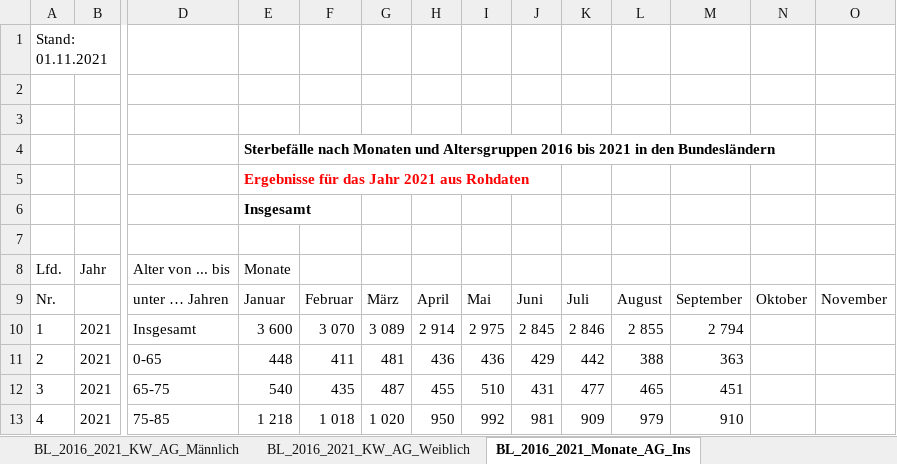
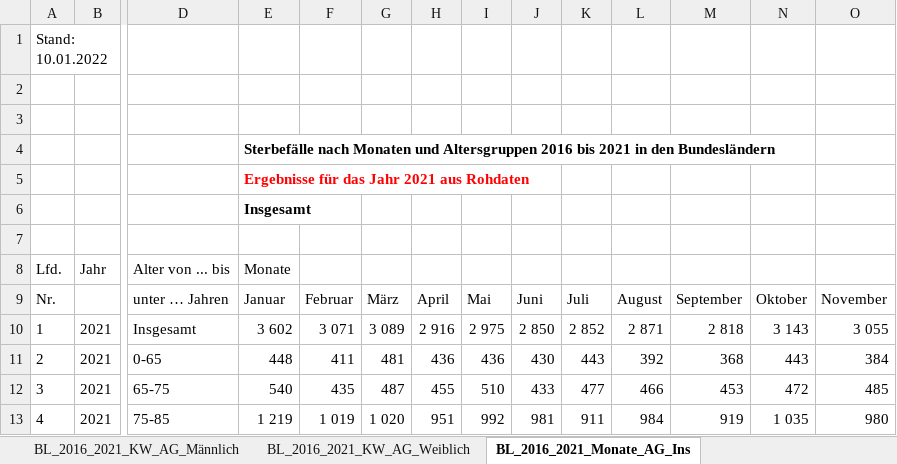
Before and after one commit to Byggvir/DESTATIS, an Excel workbook: data/sonderauswertung-sterbefaelle.xlsx, sheet BL_2016_2021_Monate_AG_Ins, drawn as a sheet; only a part is shown, gaps mark what is left out; values as stored, in another font and other column widths than the file's, no borders; the diff covers the shown part only; the diff names each change by its address in the sheet, - before the commit and + after, or states it on an @@ line.

```diff
--- a/data/sonderauswertung-sterbefaelle.xlsx (sheet BL_2016_2021_Monate_AG_Ins)
+++ b/data/sonderauswertung-sterbefaelle.xlsx (sheet BL_2016_2021_Monate_AG_Ins)
-A1: Stand: 01.11.2021
+A1: Stand: 10.01.2022
-E10: 3 600
+E10: 3 602
-F10: 3 070
+F10: 3 071
-H10: 2 914
+H10: 2 916
-J10: 2 845
+J10: 2 850
-K10: 2 846
+K10: 2 852
-L10: 2 855
+L10: 2 871
-M10: 2 794
+M10: 2 818
-N10: (empty)
+N10: 3 143
-O10: (empty)
+O10: 3 055
-J11: 429
+J11: 430
-K11: 442
+K11: 443
-L11: 388
+L11: 392
-M11: 363
+M11: 368
-N11: (empty)
+N11: 443
-O11: (empty)
+O11: 384
-J12: 431
+J12: 433
-L12: 465
+L12: 466
-M12: 451
+M12: 453
-N12: (empty)
+N12: 472
-O12: (empty)
+O12: 485
-E13: 1 218
+E13: 1 219
-F13: 1 018
+F13: 1 019
-H13: 950
+H13: 951
-K13: 909
+K13: 911
-L13: 979
+L13: 984
-M13: 910
+M13: 919
-N13: (empty)
+N13: 1 035
-O13: (empty)
+O13: 980
```
Also changed, not shown: 622 edited cells elsewhere in this sheet, sheet BL_2016_2021_Tage, sheet BL_2016_2021_KW_AG_Ins, sheet BL_2016_2021_KW_AG_Männlich, sheet BL_2016_2021_KW_AG_Weiblich, sheet D_2016_2021_KW_AG_Ins, sheet D_2016_2021_KW_AG_Männlich, 8 more sheets, other sheet tabs, charts or pictures.
